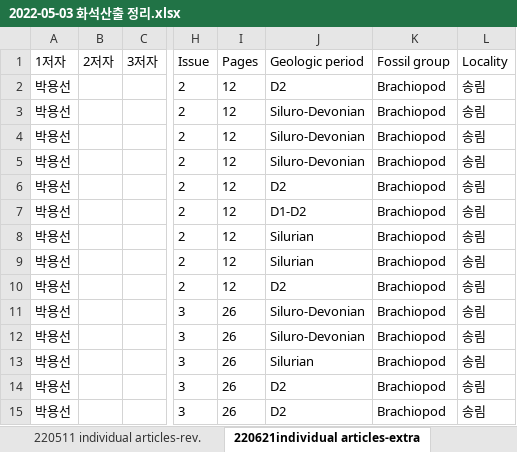
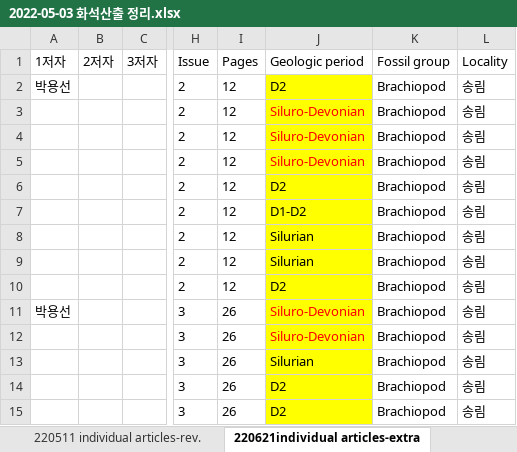
Before and after one commit to jikhanjung/phyloserver, an Excel workbook: nkfcluster/data/2022-05-03 화석산출 정리.xlsx, sheet 220621individual articles-extra, drawn as a sheet; only a part is shown, gaps mark what is left out; values as stored, in another font and other column widths than the file's, no borders; the diff covers the shown part only; the diff names each change by its address in the sheet, - before the commit and + after, or states it on an @@ line.

Commit message:
data correction

```diff
--- a/nkfcluster/data/2022-05-03 화석산출 정리.xlsx (sheet 220621individual articles-extra)
+++ b/nkfcluster/data/2022-05-03 화석산출 정리.xlsx (sheet 220621individual articles-extra)
-J2:J15 fill: none
+J2:J15 fill: #FFFF00
-A3:A10 (1저자): 박용선
+A3:A10 (1저자): (empty)
-J3:J5 text colour: black
+J3:J5 text colour: #FF0000
-J11:J12 text colour: black
+J11:J12 text colour: #FF0000
-A12:A15 (1저자): 박용선
+A12:A15 (1저자): (empty)
```
Also changed, not shown: 1 removed row, 55 edited cells and cell formats elsewhere in this sheet, 1 other file.
